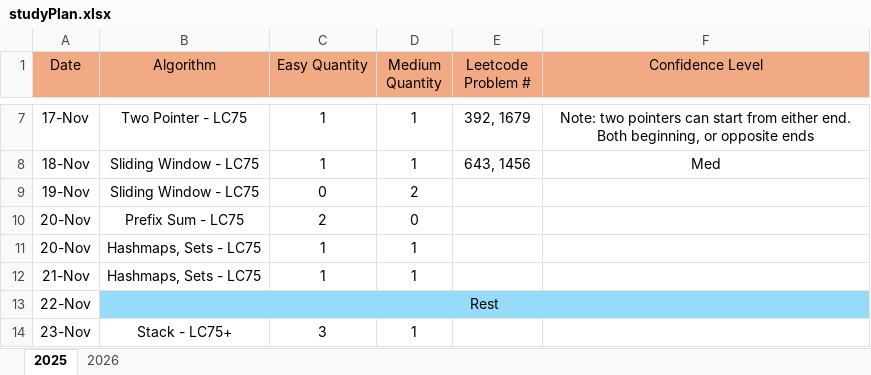
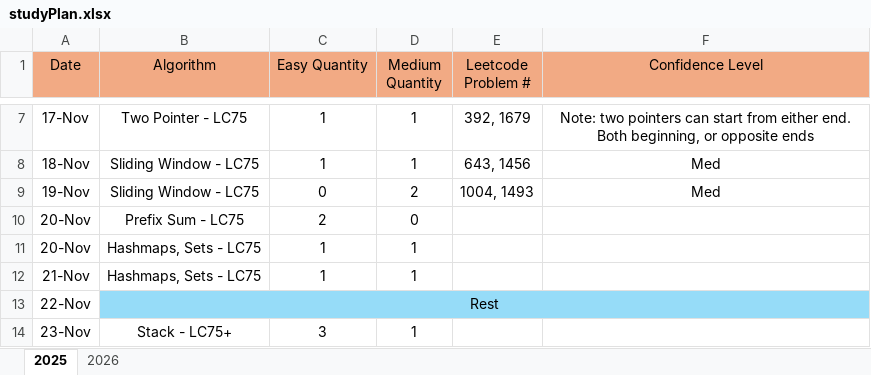
Before and after one commit to LCXCRunner/Leetcode_Python, an Excel workbook: studyPlan.xlsx, sheet 2025, drawn as a sheet; only a part is shown, gaps mark what is left out; values as stored, in another font and other column widths than the file's, no borders; the diff names each change by its address in the sheet, - before the commit and + after, or states it on an @@ line.

```diff
--- a/studyPlan.xlsx (sheet 2025)
+++ b/studyPlan.xlsx (sheet 2025)
-E9 (Leetcode Problem #): (empty)
+E9 (Leetcode Problem #): 1004, 1493
-F9 (Confidence Level): (empty)
+F9 (Confidence Level): Med
```
Also changed, not shown: 2 other files.
